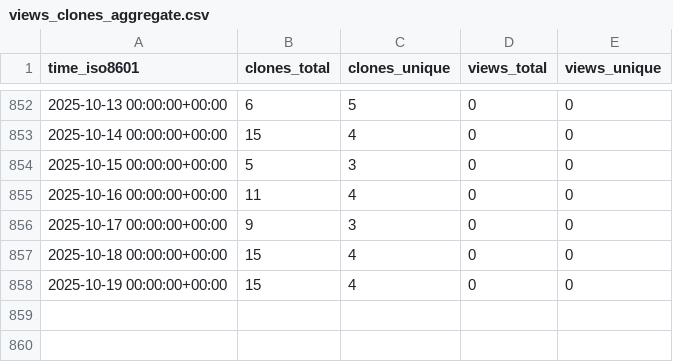
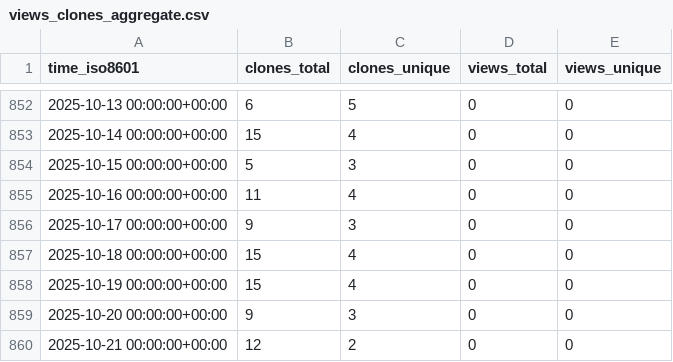
Before and after one commit to abhinav12k/Typster, a CSV file: abhinav12k/Typster/ghrs-data/views_clones_aggregate.csv, drawn as a sheet; only a part is shown, gaps mark what is left out; the diff names each change by its address in the sheet, - before the commit and + after, or states it on an @@ line.

```diff
--- a/abhinav12k/Typster/ghrs-data/views_clones_aggregate.csv
+++ b/abhinav12k/Typster/ghrs-data/views_clones_aggregate.csv
+row 859: 2025-10-20 00:00:00+00:00 | 9 | 3 | 0 | 0
+row 860: 2025-10-21 00:00:00+00:00 | 12 | 2 | 0 | 0
```
Also changed, not shown: 1 other file.
